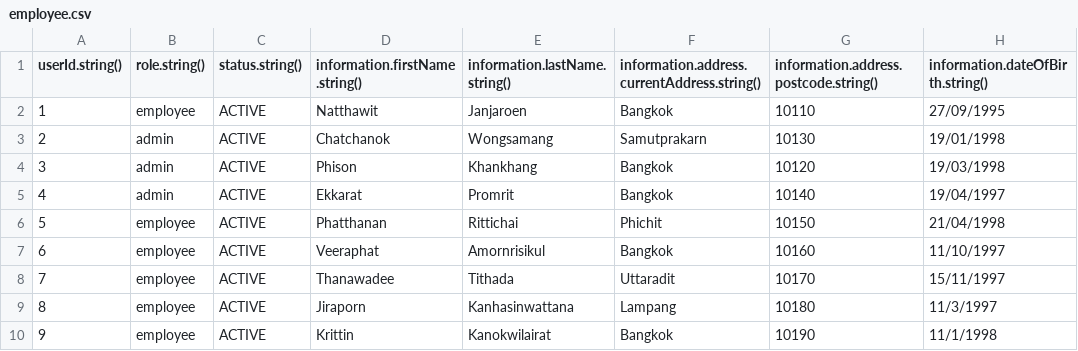
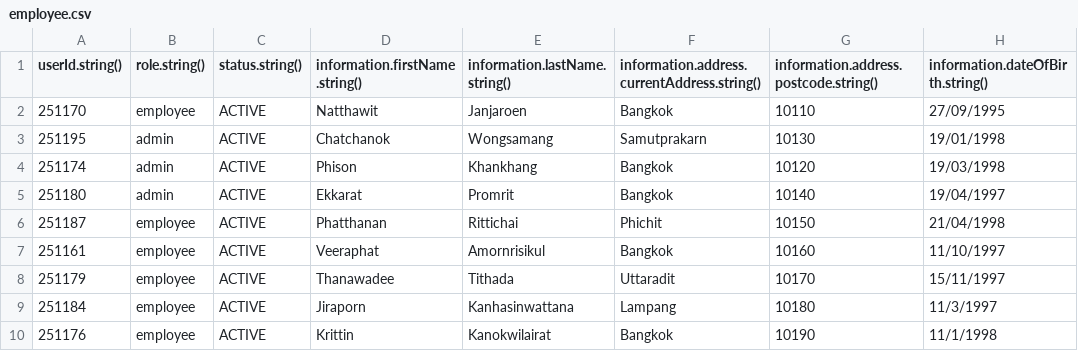
Before and after one commit to krittin1/what-is-good-in-pattaya, a CSV file: postman/employee.csv, drawn as a sheet; only a part is shown; the diff names each change by its address in the sheet, - before the commit and + after, or states it on an @@ line.

Commit message:
[Edited] Adjust starter database to reflect reality

```diff
--- a/postman/employee.csv
+++ b/postman/employee.csv
-A2 (userId.string()): 1
+A2 (userId.string()): 251170
-A3 (userId.string()): 2
+A3 (userId.string()): 251195
-A4 (userId.string()): 3
+A4 (userId.string()): 251174
-A5 (userId.string()): 4
+A5 (userId.string()): 251180
-A6 (userId.string()): 5
+A6 (userId.string()): 251187
-A7 (userId.string()): 6
+A7 (userId.string()): 251161
-A8 (userId.string()): 7
+A8 (userId.string()): 251179
-A9 (userId.string()): 8
+A9 (userId.string()): 251184
-A10 (userId.string()): 9
+A10 (userId.string()): 251176
```
Also changed, not shown: postman/changeLog.csv.
